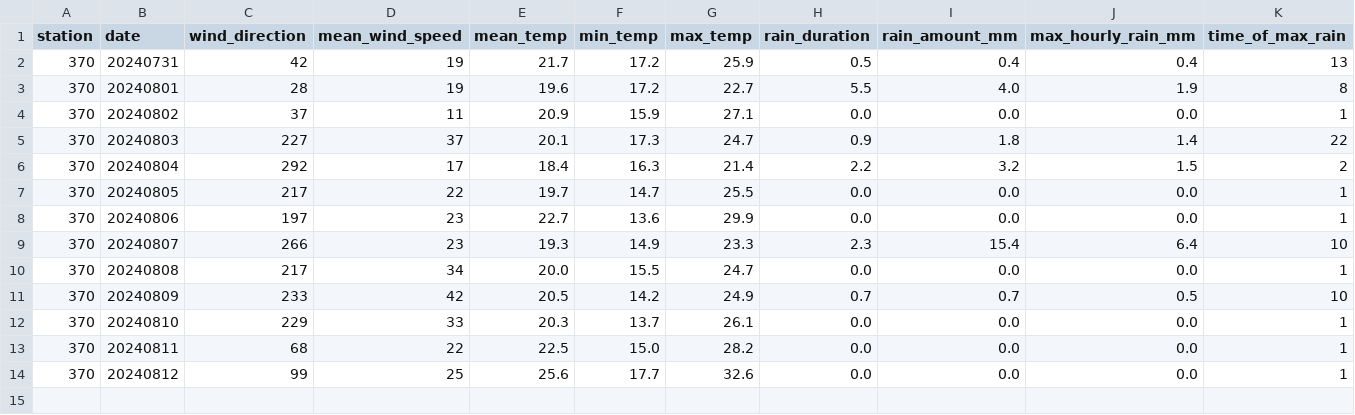
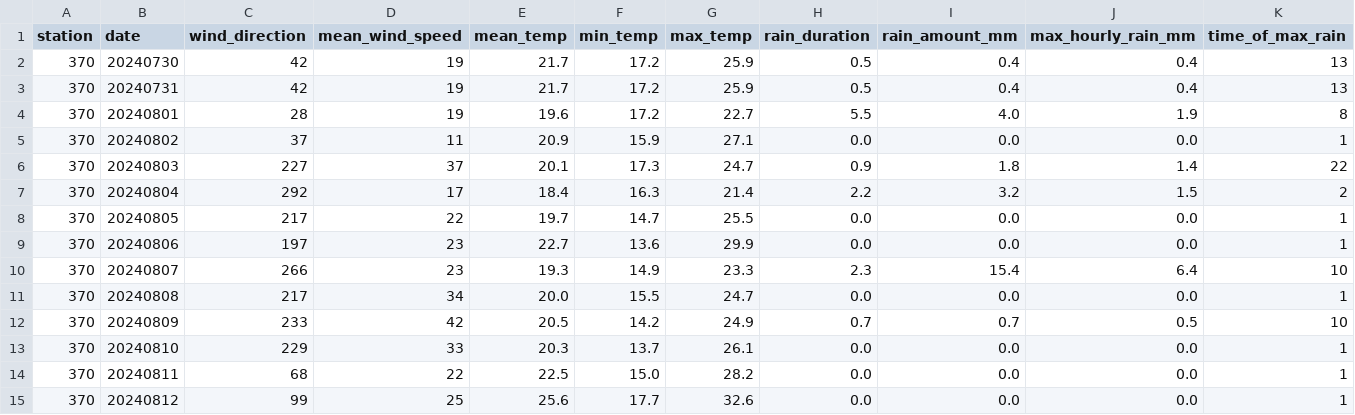
Before and after one commit to volkangumuskaya/rainfall_prediction_app, a CSV file: files/daily_prediction.csv, drawn as a sheet; only a part is shown; rows hold the shown columns only; the diff names each change by its address in the sheet, - before the commit and + after, or states it on an @@ line.

Commit message:
Update daily_prediction.csv

```diff
--- a/files/daily_prediction.csv
+++ b/files/daily_prediction.csv
+row 2: 370 | 20240730 | 42 | 19 | 21.7 | 17.2 | 25.9 | 0.5 | 0.4 | 0.4 | 13
```
